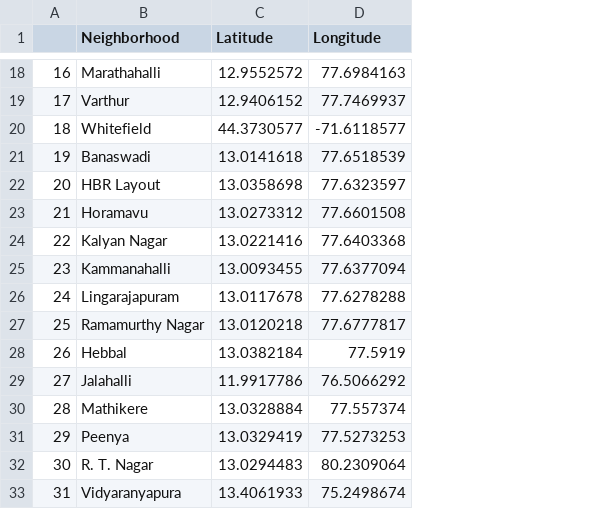
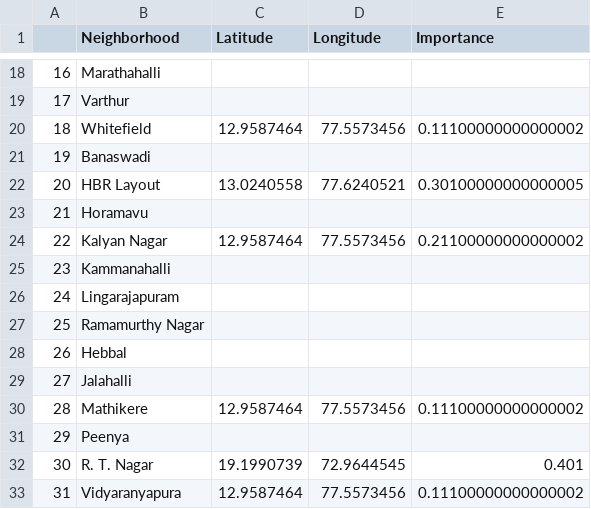
Before and after one commit to iam-niteshhh/Coursera_Capstone, a CSV file: Data/banglore_Dataframe.csv, drawn as a sheet; only a part is shown, gaps mark what is left out; the diff covers the shown part only; the diff names each change by its address in the sheet, - before the commit and + after, or states it on an @@ line.

```diff
--- a/Data/banglore_Dataframe.csv
+++ b/Data/banglore_Dataframe.csv
+column E (Importance), rows 20-33: 0.11100000000000002 |  | 0.30100000000000005 |  | 0.21100000000000002 |  |  |  |  |  | 0.11100000000000002 |  | 0.401 | 0.11100000000000002
-C18 (Latitude): 12.9552572
+C18 (Latitude): (empty)
-D18 (Longitude): 77.6984163
+D18 (Longitude): (empty)
-C19 (Latitude): 12.9406152
+C19 (Latitude): (empty)
-D19 (Longitude): 77.7469937
+D19 (Longitude): (empty)
-C20 (Latitude): 44.3730577
+C20 (Latitude): 12.9587464
-D20 (Longitude): -71.6118577
+D20 (Longitude): 77.5573456
-C21 (Latitude): 13.0141618
+C21 (Latitude): (empty)
-D21 (Longitude): 77.6518539
+D21 (Longitude): (empty)
-C22 (Latitude): 13.0358698
+C22 (Latitude): 13.0240558
-D22 (Longitude): 77.6323597
+D22 (Longitude): 77.6240521
-C23 (Latitude): 13.0273312
+C23 (Latitude): (empty)
-D23 (Longitude): 77.6601508
+D23 (Longitude): (empty)
-C24 (Latitude): 13.0221416
+C24 (Latitude): 12.9587464
-D24 (Longitude): 77.6403368
+D24 (Longitude): 77.5573456
-C25 (Latitude): 13.0093455
+C25 (Latitude): (empty)
-D25 (Longitude): 77.6377094
+D25 (Longitude): (empty)
-C26 (Latitude): 13.0117678
+C26 (Latitude): (empty)
-D26 (Longitude): 77.6278288
+D26 (Longitude): (empty)
-C27 (Latitude): 13.0120218
+C27 (Latitude): (empty)
-D27 (Longitude): 77.6777817
+D27 (Longitude): (empty)
-C28 (Latitude): 13.0382184
+C28 (Latitude): (empty)
-D28 (Longitude): 77.5919
+D28 (Longitude): (empty)
-C29 (Latitude): 11.9917786
+C29 (Latitude): (empty)
-D29 (Longitude): 76.5066292
+D29 (Longitude): (empty)
-C30 (Latitude): 13.0328884
+C30 (Latitude): 12.9587464
-D30 (Longitude): 77.557374
+D30 (Longitude): 77.5573456
-C31 (Latitude): 13.0329419
+C31 (Latitude): (empty)
-D31 (Longitude): 77.5273253
+D31 (Longitude): (empty)
-C32 (Latitude): 13.0294483
+C32 (Latitude): 19.1990739
-D32 (Longitude): 80.2309064
+D32 (Longitude): 72.9644545
-C33 (Latitude): 13.4061933
+C33 (Latitude): 12.9587464
-D33 (Longitude): 75.2498674
+D33 (Longitude): 77.5573456
```
Also changed, not shown: 104 edited cells elsewhere in this file, Data/delhi_dataframe.csv, 1 other file.
